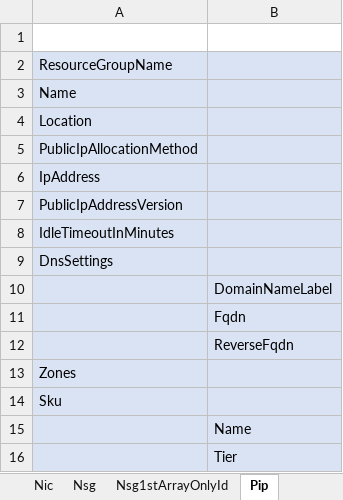
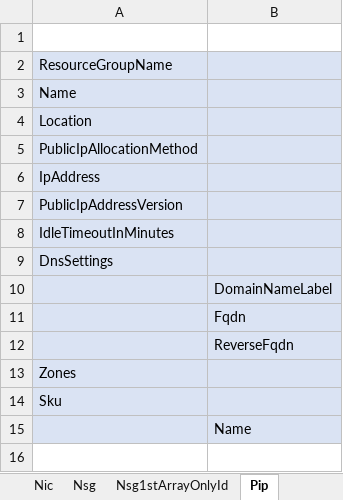
Before and after one commit to kongou-ae/Export-AzResources, an Excel workbook: azReportTemplate.xlsx, sheet Pip, drawn as a sheet; values as stored, in another font and other column widths than the file's, no borders; the diff names each change by its address in the sheet, - before the commit and + after, or states it on an @@ line.

```diff
--- a/azReportTemplate.xlsx (sheet Pip)
+++ b/azReportTemplate.xlsx (sheet Pip)
-row 16:  | Tier
```
Also changed, not shown: other sheet tabs, 2 other files.
